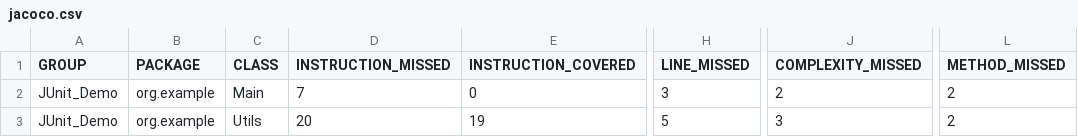
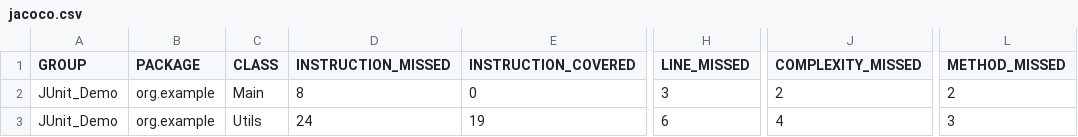
Before and after one commit to LouisDoh/JUnitDemo, a CSV file: target/site/jacoco/jacoco.csv, drawn as a sheet; only a part is shown, gaps mark what is left out; the diff names each change by its address in the sheet, - before the commit and + after, or states it on an @@ line.

```diff
--- a/target/site/jacoco/jacoco.csv
+++ b/target/site/jacoco/jacoco.csv
-D2 (INSTRUCTION_MISSED): 7
+D2 (INSTRUCTION_MISSED): 8
-D3 (INSTRUCTION_MISSED): 20
+D3 (INSTRUCTION_MISSED): 24
-H3 (LINE_MISSED): 5
+H3 (LINE_MISSED): 6
-J3 (COMPLEXITY_MISSED): 3
+J3 (COMPLEXITY_MISSED): 4
-L3 (METHOD_MISSED): 2
+L3 (METHOD_MISSED): 3
```
Also changed, not shown: 21 other files.
